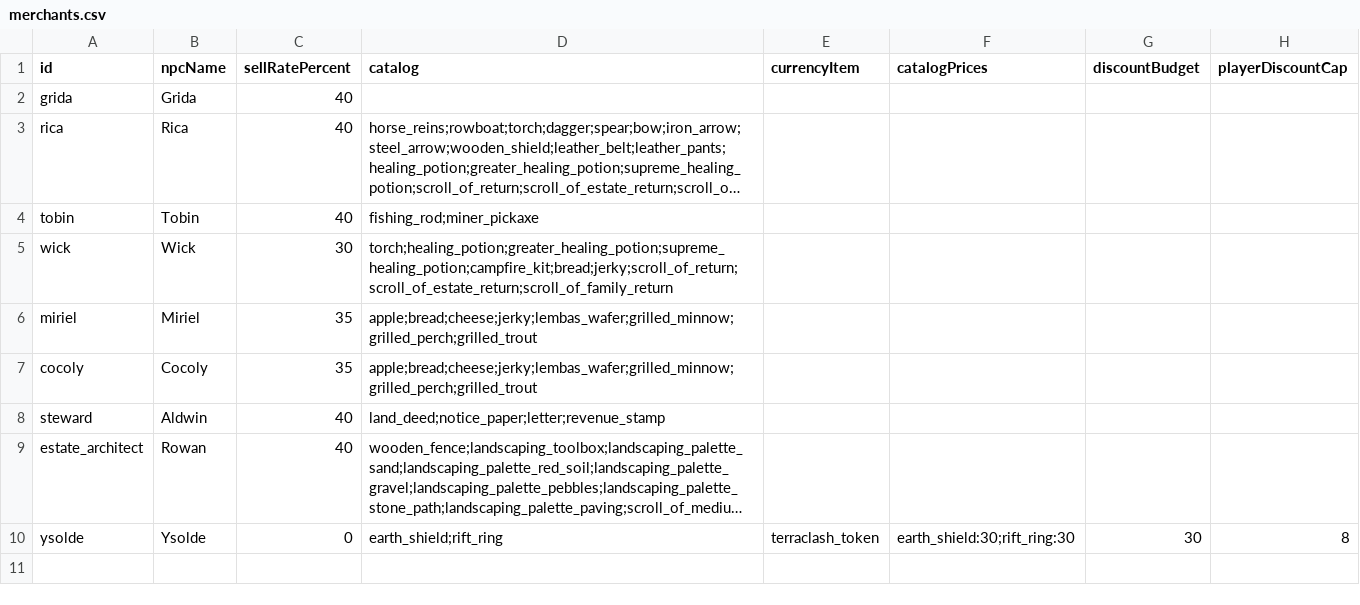
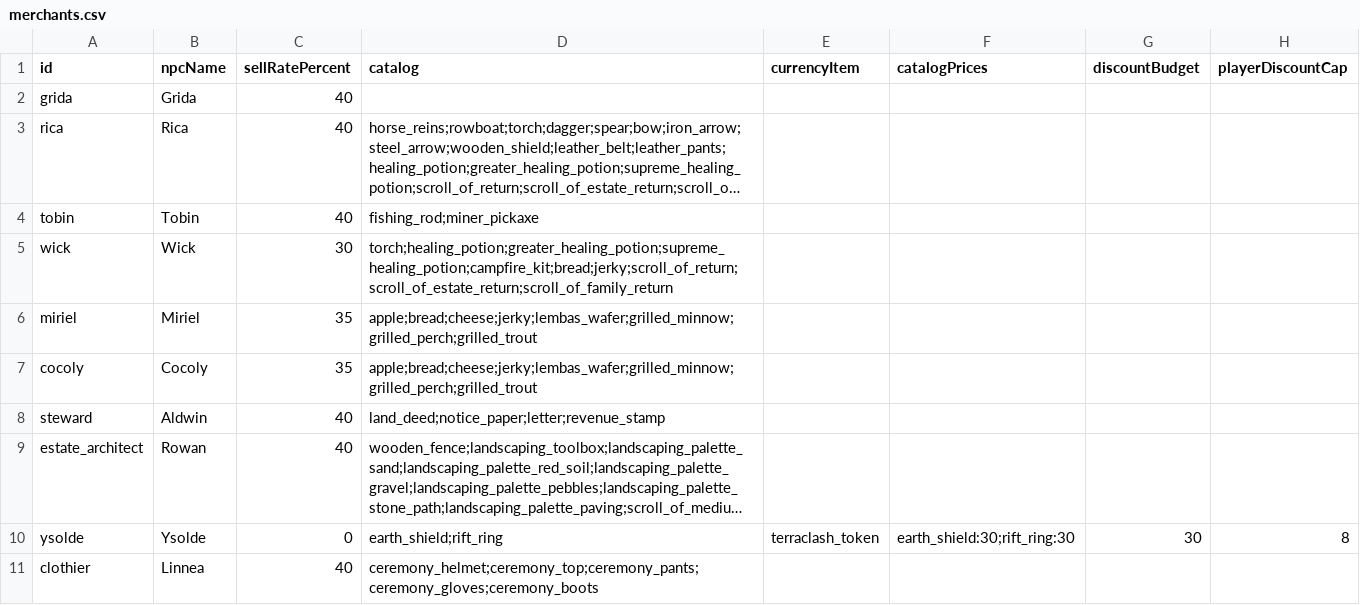
Before and after one commit to Julian-adv/OpenMMO, a CSV file: data-src/merchants.csv, drawn as a sheet; long unchanged cells end in …; the diff names each change by its address in the sheet, - before the commit and + after, or states it on an @@ line.

```diff
--- a/data-src/merchants.csv
+++ b/data-src/merchants.csv
+row 11: clothier | Linnea | 40 | ceremony_helmet;ceremony_top;ceremony_pants;ceremony_gloves;ceremony_boots
```
Also changed, not shown: data-src/items.csv, data-src/npcs.csv, 14 other files.
